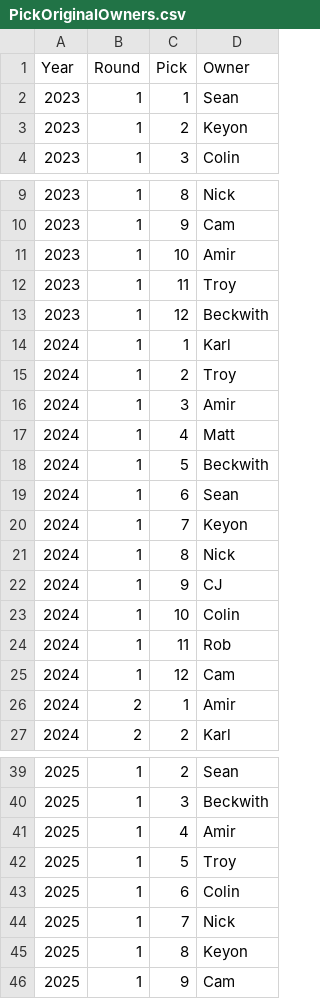
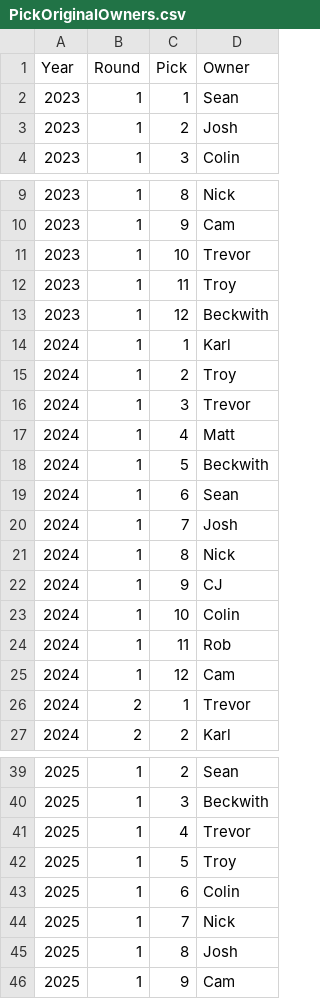
Before and after one commit to MZwerling/DynastyLeague, a CSV file: data/PickOriginalOwners.csv, drawn as a sheet; only a part is shown, gaps mark what is left out; the diff covers the shown part only.

```diff
--- a/data/PickOriginalOwners.csv
+++ b/data/PickOriginalOwners.csv
@@ -2,3 +2,3 @@ Year,Round,Pick,Owner
 2023,1,1,Sean
-2023,1,2,Keyon
+2023,1,2,Josh
 2023,1,3,Colin
@@ -10,3 +10,3 @@ Year,Round,Pick,Owner
 2023,1,9,Cam
-2023,1,10,Amir
+2023,1,10,Trevor
 2023,1,11,Troy
@@ -15,3 +15,3 @@ Year,Round,Pick,Owner
 2024,1,2,Troy
-2024,1,3,Amir
+2024,1,3,Trevor
 2024,1,4,Matt
@@ -19,3 +19,3 @@ Year,Round,Pick,Owner
 2024,1,6,Sean
-2024,1,7,Keyon
+2024,1,7,Josh
 2024,1,8,Nick
@@ -25,3 +25,3 @@ Year,Round,Pick,Owner
 2024,1,12,Cam
-2024,2,1,Amir
+2024,2,1,Trevor
 2024,2,2,Karl
@@ -40,3 +40,3 @@ Year,Round,Pick,Owner
 2025,1,3,Beckwith
-2025,1,4,Amir
+2025,1,4,Trevor
 2025,1,5,Troy
@@ -44,3 +44,3 @@ Year,Round,Pick,Owner
 2025,1,7,Nick
-2025,1,8,Keyon
+2025,1,8,Josh
 2025,1,9,Cam
```
Also changed, not shown: 24 added rows and 3 edited cells elsewhere in this file, 5 other files.
